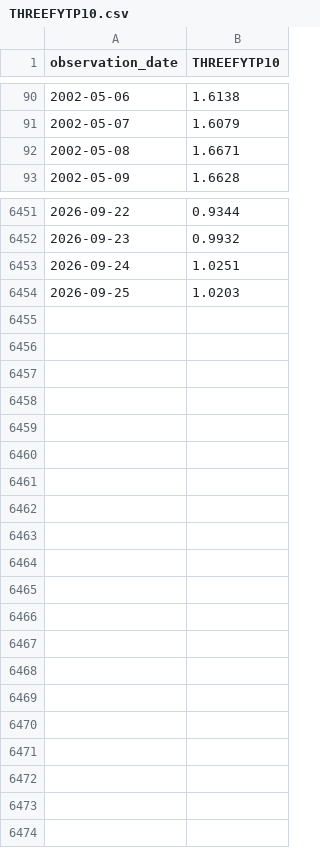
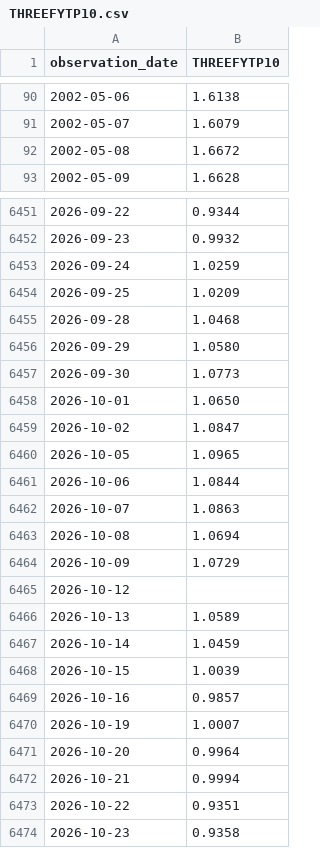
Before and after one commit to Garrincha077/NUEVO, a CSV file: research/funding-v2/latest/raw/THREEFYTP10.csv, drawn as a sheet; only a part is shown, gaps mark what is left out; the diff covers the shown part only.

```diff
--- a/research/funding-v2/latest/raw/THREEFYTP10.csv
+++ b/research/funding-v2/latest/raw/THREEFYTP10.csv
@@ -91,3 +91,3 @@ observation_date,THREEFYTP10
 2002-05-07,1.6079
-2002-05-08,1.6671
+2002-05-08,1.6672
 2002-05-09,1.6628
@@ -6452,3 +6452,23 @@ observation_date,THREEFYTP10
 2026-09-23,0.9932
-2026-09-24,1.0251
-2026-09-25,1.0203
+2026-09-24,1.0259
+2026-09-25,1.0209
+2026-09-28,1.0468
+2026-09-29,1.0580
+2026-09-30,1.0773
+2026-10-01,1.0650
+2026-10-02,1.0847
+2026-10-05,1.0965
+2026-10-06,1.0844
+2026-10-07,1.0863
+2026-10-08,1.0694
+2026-10-09,1.0729
+2026-10-12,
+2026-10-13,1.0589
+2026-10-14,1.0459
+2026-10-15,1.0039
+2026-10-16,0.9857
+2026-10-19,1.0007
+2026-10-20,0.9964
+2026-10-21,0.9994
+2026-10-22,0.9351
+2026-10-23,0.9358
```
Also changed, not shown: 1 edited cell elsewhere in this file, research/funding-v2/latest/history.csv, research/funding-v2/latest/raw/ANFCI.csv, 4 other files.
